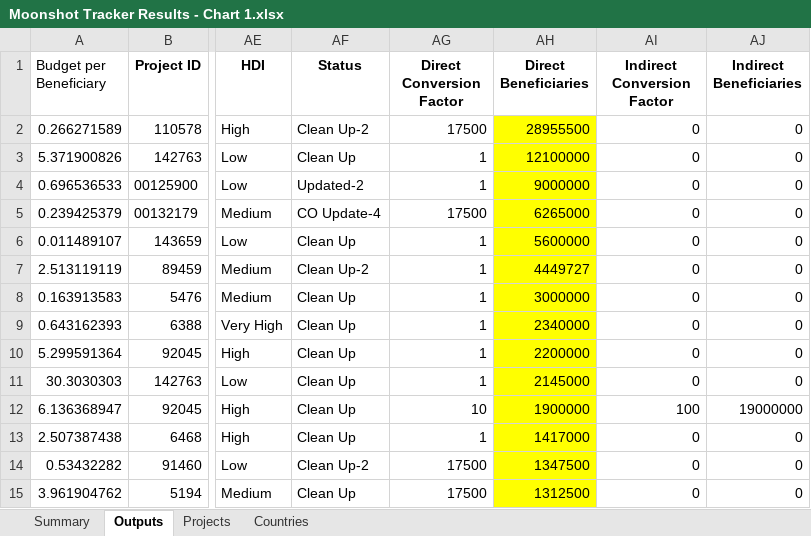
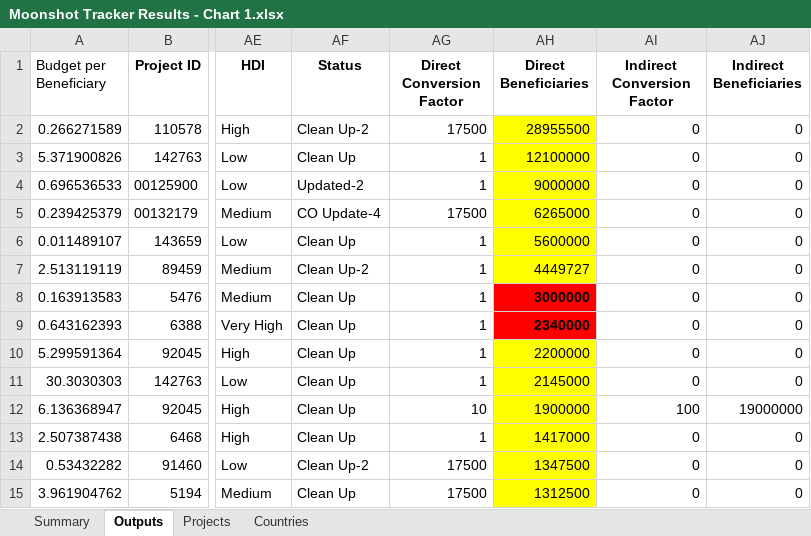
Before and after one commit to Ben-Keller/Energy-Moonshot-Tracker, an Excel workbook: 02_Output/00_Final Results/Moonshot Tracker Results - Chart 1.xlsx, sheet Outputs, drawn as a sheet; only a part is shown, gaps mark what is left out; values as stored, in another font and other column widths than the file's, no borders; conditional formats not drawn; the diff names each change by its address in the sheet, - before the commit and + after, or states it on an @@ line.

```diff
--- a/02_Output/00_Final Results/Moonshot Tracker Results - Chart 1.xlsx (sheet Outputs)
+++ b/02_Output/00_Final Results/Moonshot Tracker Results - Chart 1.xlsx (sheet Outputs)
@@ AH8:AH9 fill: #FFFF00 → #FF0000, bold: off → on @@
```
Also changed, not shown: charts or pictures, 02_Output/00_Final Results/Moonshot Tracker Results - Auto.xlsx, 22 other files.
